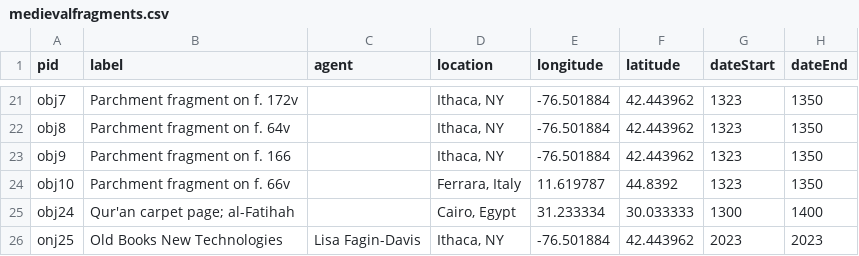
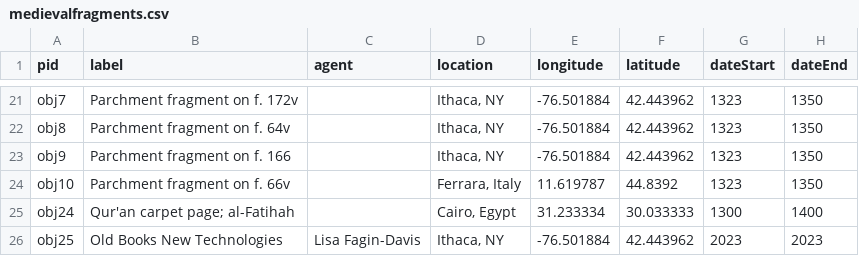
Before and after one commit to green-queen/waxbuilder, a CSV file: _data/medievalfragments.csv, drawn as a sheet; only a part is shown, gaps mark what is left out; the diff names each change by its address in the sheet, - before the commit and + after, or states it on an @@ line.

Commit message:
Update medievalfragments.csv

```diff
--- a/_data/medievalfragments.csv
+++ b/_data/medievalfragments.csv
-A26 (pid): onj25
+A26 (pid): obj25
```
